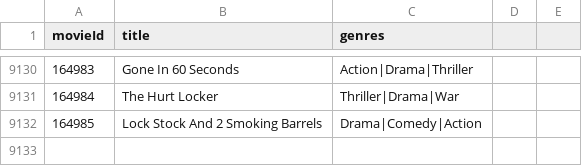
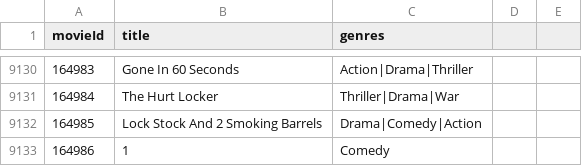
Before and after one commit to BarrathTb/Movie-Library, a CSV file: MovieMedia/movies.csv, drawn as a sheet; only a part is shown, gaps mark what is left out.

```diff
--- a/MovieMedia/movies.csv
+++ b/MovieMedia/movies.csv
@@ -9132 +9132,2 @@ movieId,title,genres
 164985,Lock Stock And 2 Smoking Barrels,Drama|Comedy|Action
+164986,1,Comedy
```
Also changed, not shown: 8 other files.
